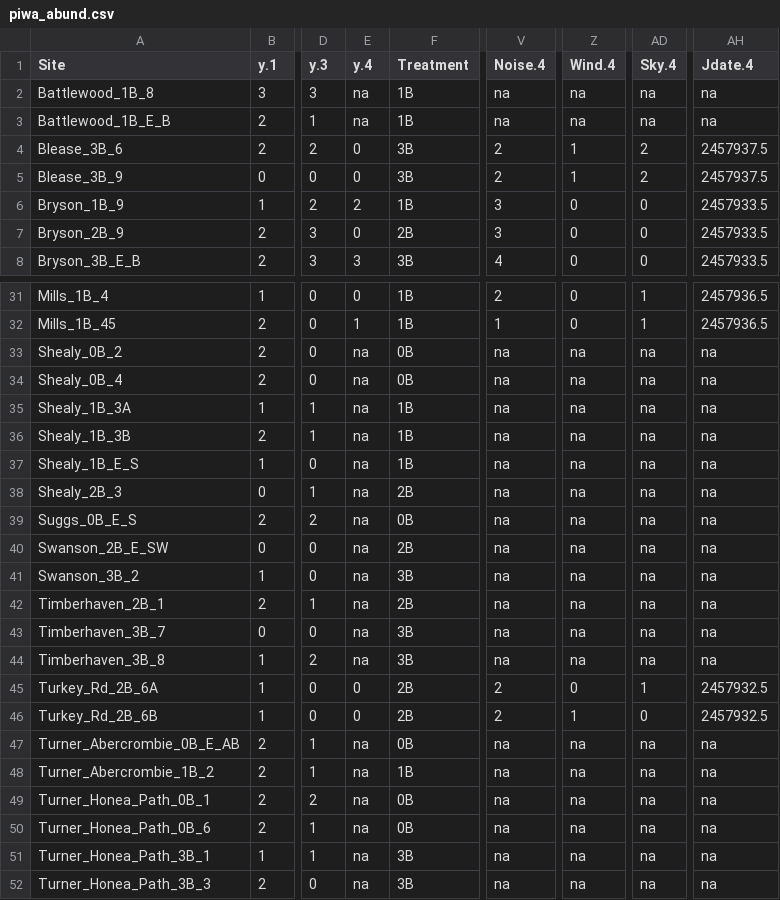
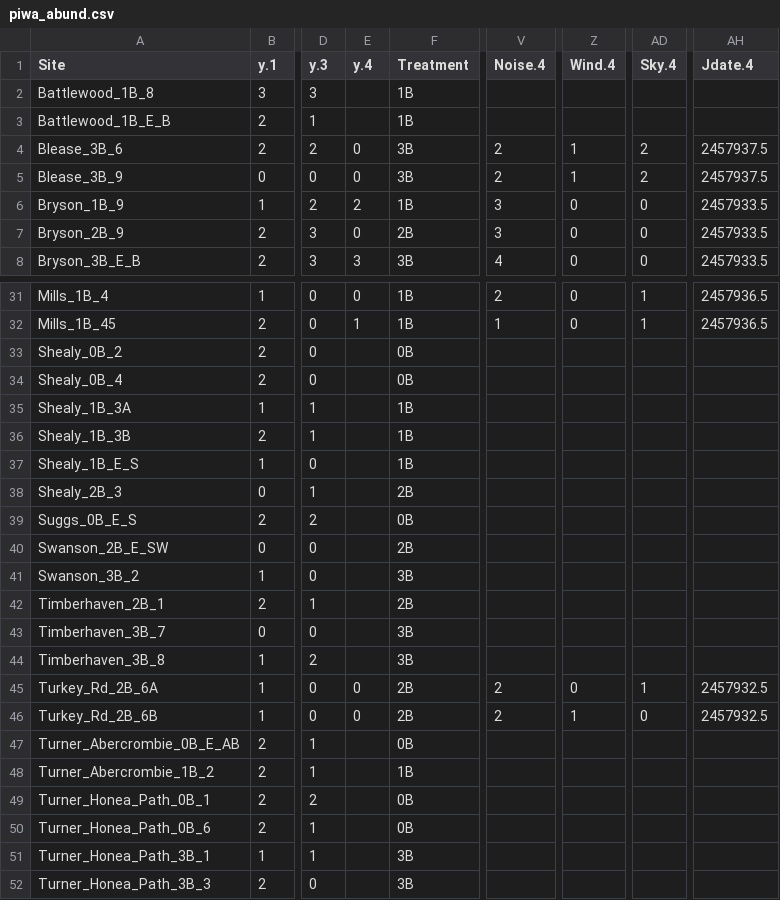
Before and after one commit to woodjessem/Songbird-pine-project, a CSV file: piwa_abund.csv, drawn as a sheet; only a part is shown, gaps mark what is left out; the diff covers the shown part only; the diff names each change by its address in the sheet, - before the commit and + after, or states it on an @@ line.

```diff
--- a/piwa_abund.csv
+++ b/piwa_abund.csv
-E2:E3 (y.4): na
+E2:E3 (y.4): (empty)
-V2:V3 (Noise.4): na
+V2:V3 (Noise.4): (empty)
-Z2:Z3 (Wind.4): na
+Z2:Z3 (Wind.4): (empty)
-AD2:AD3 (Sky.4): na
+AD2:AD3 (Sky.4): (empty)
-AH2:AH3 (Jdate.4): na
+AH2:AH3 (Jdate.4): (empty)
-E33:E44 (y.4): na
+E33:E44 (y.4): (empty)
-V33:V44 (Noise.4): na
+V33:V44 (Noise.4): (empty)
-Z33:Z44 (Wind.4): na
+Z33:Z44 (Wind.4): (empty)
-AD33:AD44 (Sky.4): na
+AD33:AD44 (Sky.4): (empty)
-AH33:AH44 (Jdate.4): na
+AH33:AH44 (Jdate.4): (empty)
-E47:E52 (y.4): na
+E47:E52 (y.4): (empty)
-V47:V52 (Noise.4): na
+V47:V52 (Noise.4): (empty)
-Z47:Z52 (Wind.4): na
+Z47:Z52 (Wind.4): (empty)
-AD47:AD52 (Sky.4): na
+AD47:AD52 (Sky.4): (empty)
-AH47:AH52 (Jdate.4): na
+AH47:AH52 (Jdate.4): (empty)
```
Also changed, not shown: 80 edited cells elsewhere in this file, 3 other files.
